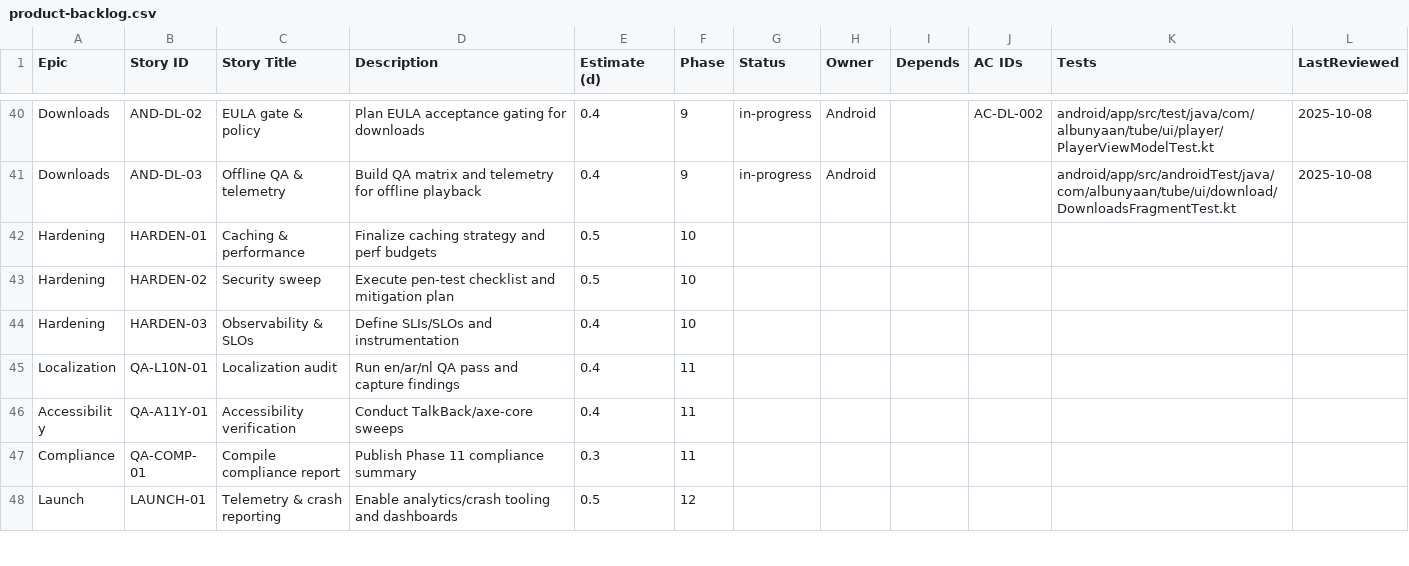
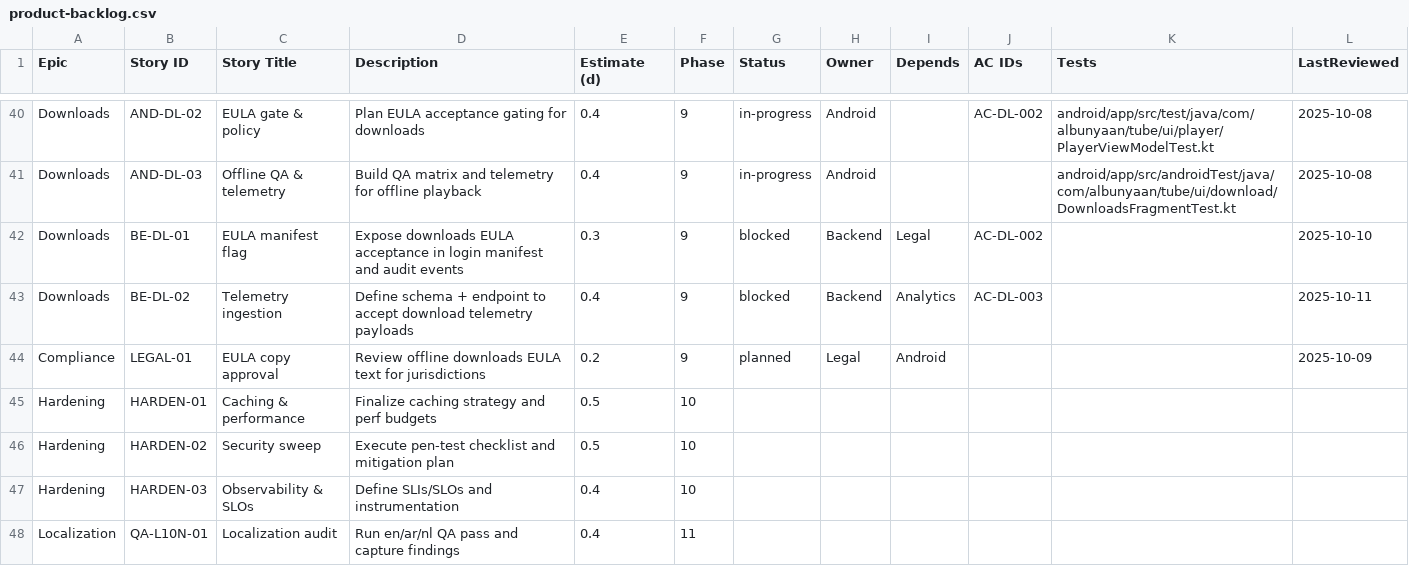
Before and after one commit to talibfitrah/albunyaantube, a CSV file: docs/backlog/product-backlog.csv, drawn as a sheet; only a part is shown, gaps mark what is left out; the shorter side is filled out with more unchanged rows; the diff names each change by its address in the sheet, - before the commit and + after, or states it on an @@ line.

Commit message:
AND-DL-03 BE-DL-01: Track backend and legal follow-ups

```diff
--- a/docs/backlog/product-backlog.csv
+++ b/docs/backlog/product-backlog.csv
+row 42: Downloads | BE-DL-01 | EULA manifest flag | Expose downloads EULA acceptance in login manifest and audit events | 0.3 | 9 | blocked | Backend | Legal | AC-DL-002 |  | 2025-10-10
+row 43: Downloads | BE-DL-02 | Telemetry ingestion | Define schema + endpoint to accept download telemetry payloads | 0.4 | 9 | blocked | Backend | Analytics | AC-DL-003 |  | 2025-10-11
+row 44: Compliance | LEGAL-01 | EULA copy approval | Review offline downloads EULA text for jurisdictions | 0.2 | 9 | planned | Legal | Android |  |  | 2025-10-09
```
Also changed, not shown: 3 other files.
